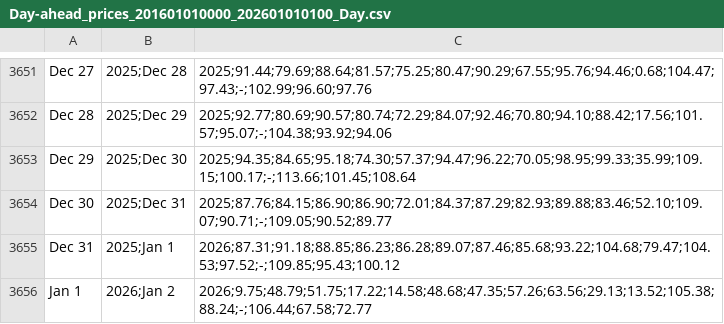
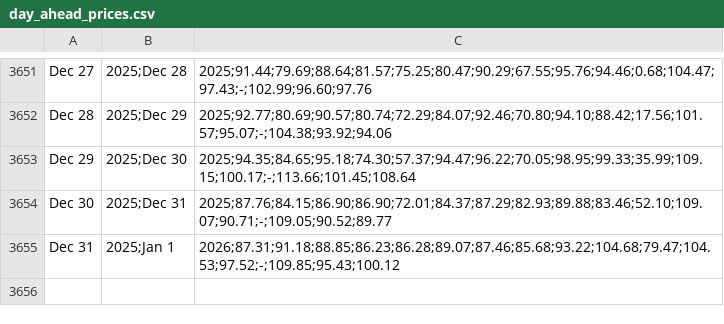
Before and after one commit to jnewbery/mpc-demo, a CSV file: data/day_ahead_prices.csv (was data/Day-ahead_prices_201601010000_202601010100_Day.csv), drawn as a sheet; only a part is shown, gaps mark what is left out; the diff names each change by its address in the sheet, - before the commit and + after, or states it on an @@ line.

Commit message:
Improve german prices notebook

```diff
--- a/data/Day-ahead_prices_201601010000_202601010100_Day.csv
+++ b/data/day_ahead_prices.csv
-row 3656: Jan 1 | 2026;Jan 2 | 2026;9.75;48.79;51.75;17.22;14.58;48.68;47.35;57.26;63.56;29.13;13.52;105.38;88.24;-;106.44;67.58;72.77
```
Also changed, not shown: 1 other file.
